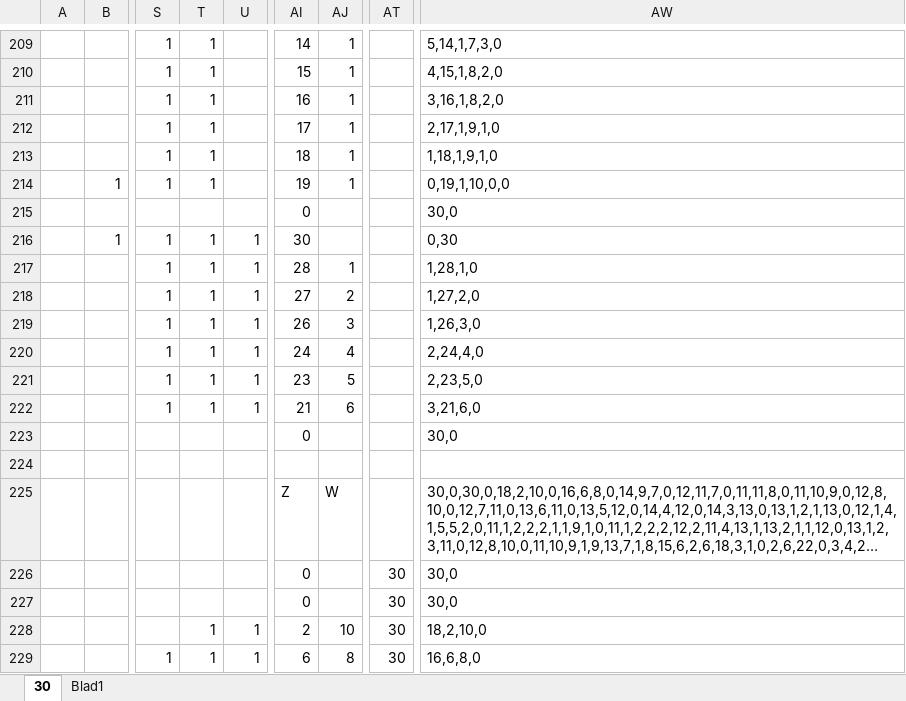
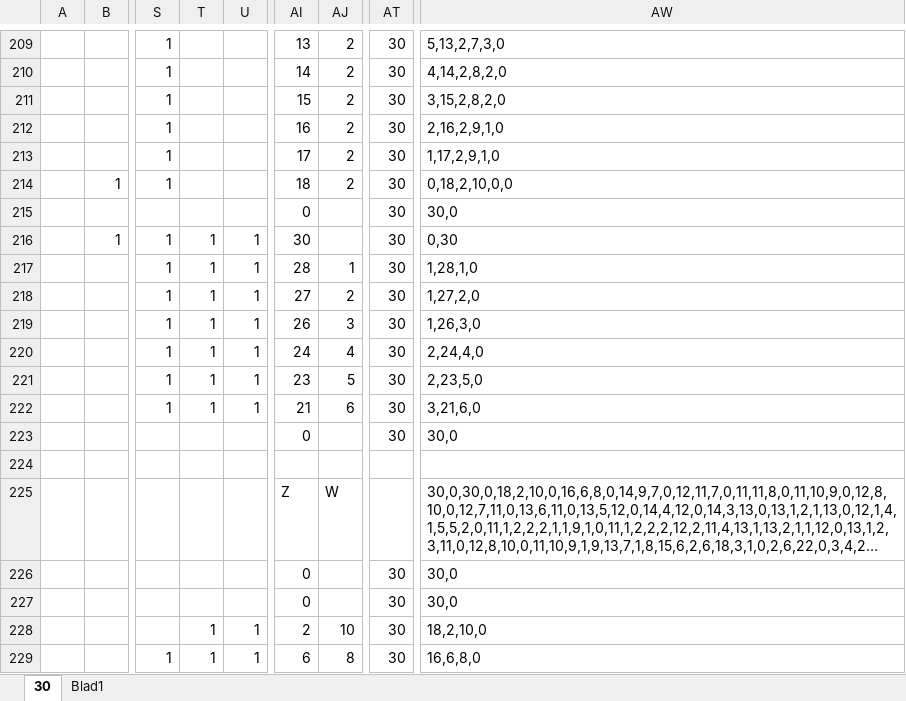
Before and after one commit to BrendanKoster86/BKOS4, an Excel workbook: icon helper.xlsx, sheet 30, drawn as a sheet; only a part is shown, gaps mark what is left out; long unchanged cells end in …; values as stored, in another font and other column widths than the file's, no borders; conditional formats not drawn; the diff covers the shown part only; the diff names each change by its address in the sheet, - before the commit and + after, or states it on an @@ line.

```diff
--- a/icon helper.xlsx (sheet 30)
+++ b/icon helper.xlsx (sheet 30)
-T209:T214: 1
+T209:T214: (empty)
-AI209: 14
+AI209: 13
-AJ209:AJ214: 1
+AJ209:AJ214: 2
-AT209:AT223: (empty)
+AT209:AT223: 30
-AW209: 5,14,1,7,3,0
+AW209: 5,13,2,7,3,0
-AI210: 15
+AI210: 14
-AW210: 4,15,1,8,2,0
+AW210: 4,14,2,8,2,0
-AI211: 16
+AI211: 15
-AW211: 3,16,1,8,2,0
+AW211: 3,15,2,8,2,0
-AI212: 17
+AI212: 16
-AW212: 2,17,1,9,1,0
+AW212: 2,16,2,9,1,0
-AI213: 18
+AI213: 17
-AW213: 1,18,1,9,1,0
+AW213: 1,17,2,9,1,0
-AI214: 19
+AI214: 18
-AW214: 0,19,1,10,0,0
+AW214: 0,18,2,10,0,0
```
Also changed, not shown: 1 added row, 1 removed row and 63 edited cells elsewhere in this sheet, formulas that keep their value, 23 other files.
